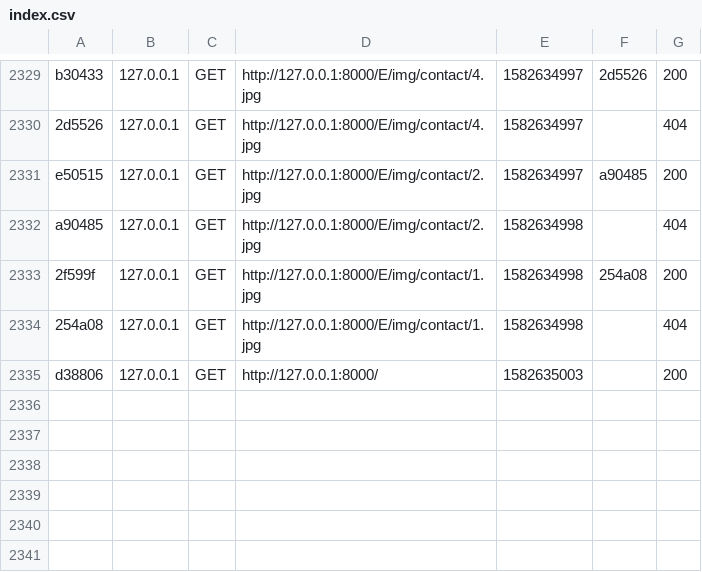
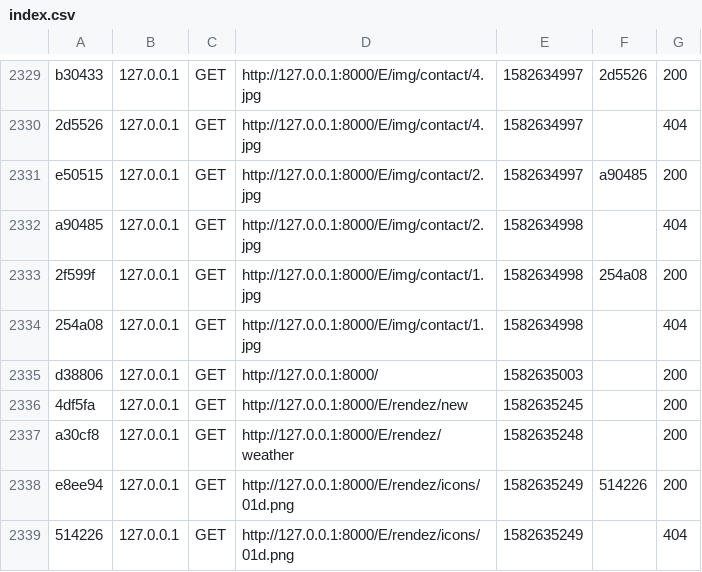
Before and after one commit to IssamBenMoussa/PIDEV2020_ELIT_3A17, a CSV file: var/cache/dev/profiler/index.csv, drawn as a sheet; only a part is shown, gaps mark what is left out.

Commit message:
api weather

```diff
--- a/var/cache/dev/profiler/index.csv
+++ b/var/cache/dev/profiler/index.csv
@@ -2335 +2335,5 @@ a90485,127.0.0.1,GET,http://127.0.0.1:8000/E/img/contact/2.jpg,1582634998,,404
 d38806,127.0.0.1,GET,http://127.0.0.1:8000/,1582635003,,200
+4df5fa,127.0.0.1,GET,http://127.0.0.1:8000/E/rendez/new,1582635245,,200
+a30cf8,127.0.0.1,GET,http://127.0.0.1:8000/E/rendez/weather,1582635248,,200
+e8ee94,127.0.0.1,GET,http://127.0.0.1:8000/E/rendez/icons/01d.png,1582635249,514226,200
+514226,127.0.0.1,GET,http://127.0.0.1:8000/E/rendez/icons/01d.png,1582635249,,404
```
Also changed, not shown: 5 other files.
